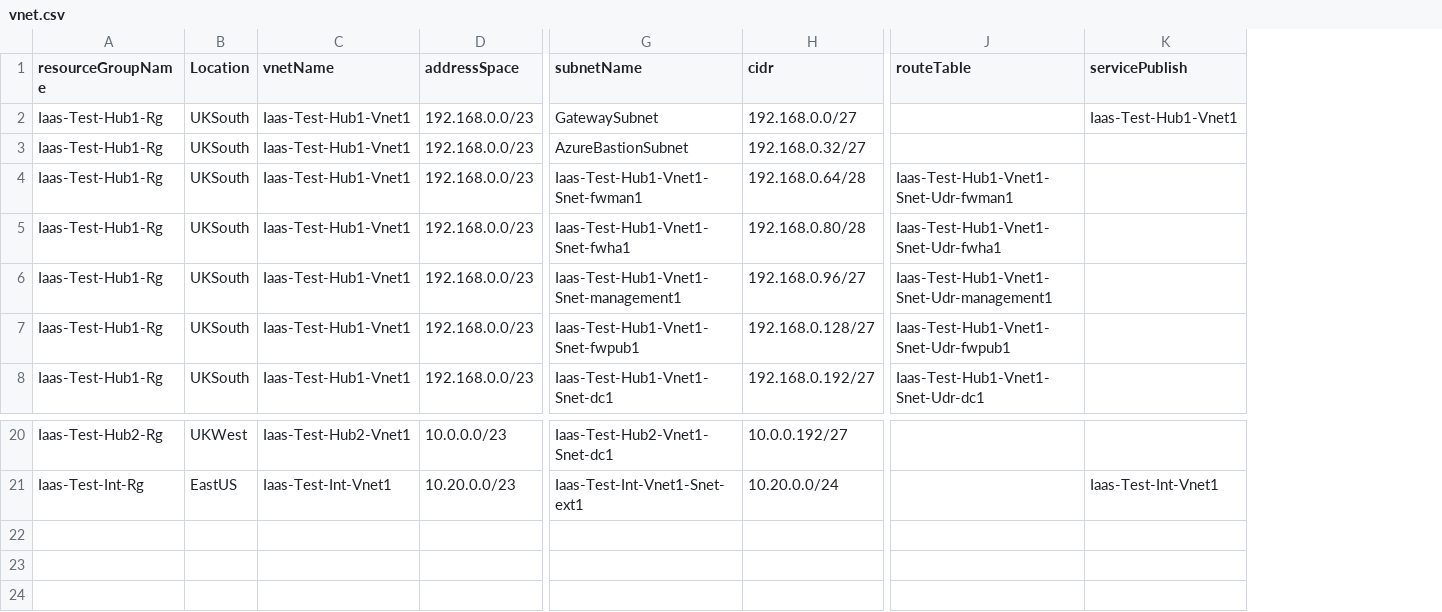
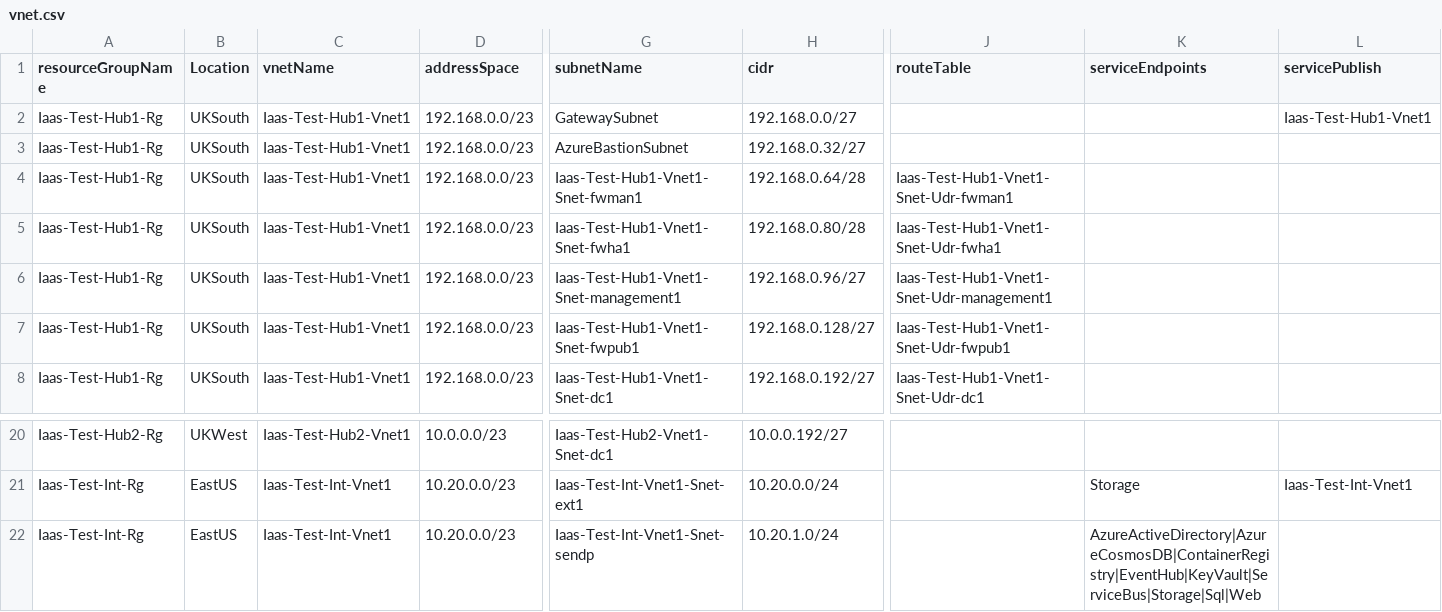
Before and after one commit to nathankitchen/cloudmarque-azure-pwsh, a CSV file: Cloudmarque.Azure/Resources/Project/Integration/networking/csv/vnet.csv, drawn as a sheet; only a part is shown, gaps mark what is left out; rows hold the shown columns only; the diff names each change by its address in the sheet, - before the commit and + after, or states it on an @@ line.

Commit message:
Iaas networking service endpoint support (#283)
* updated for service endpoints

* updated defaults

* Updated yaml settings

* Updated for networking settings

* updated array addition

* updated settings

* updated settings

* updated groups

* updated for yml example

* updated route table

* corrected naming convention

* remove comment

* updated integration to test yml version

* updated as per review

* updated as per review

* added CognitiveServices

```diff
--- a/Cloudmarque.Azure/Resources/Project/Integration/networking/csv/vnet.csv
+++ b/Cloudmarque.Azure/Resources/Project/Integration/networking/csv/vnet.csv
+column K (serviceEndpoints), row 21: Storage
+row 22: Iaas-Test-Int-Rg | EastUS | Iaas-Test-Int-Vnet1 | 10.20.0.0/23 | Iaas-Test-Int-Vnet1-Snet-sendp | 10.20.1.0/24 |  | AzureActiveDirectory|AzureCosmosDB|ContainerRegistry|EventHub|KeyVault|ServiceBus|Storage|Sql|Web
```
Also changed, not shown: 53 other files.
